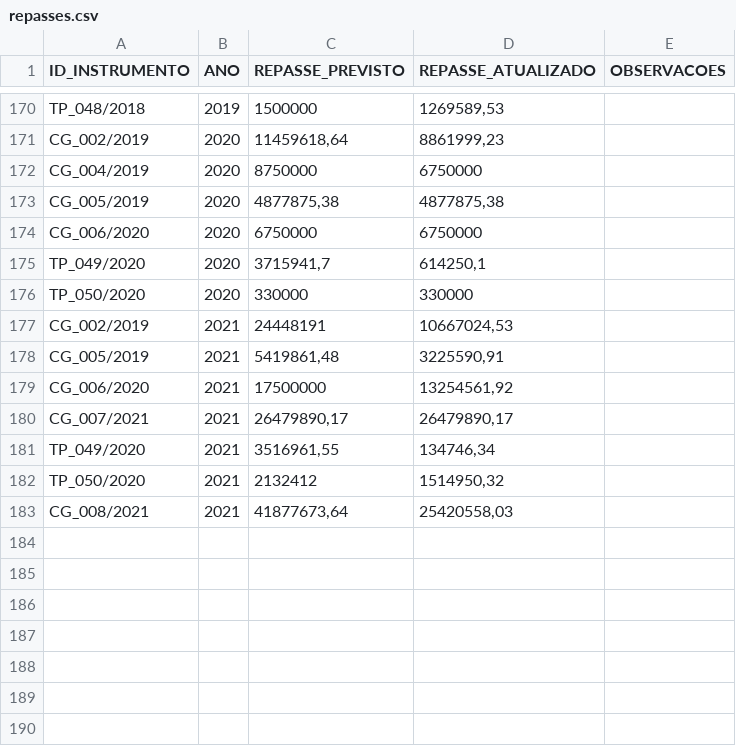
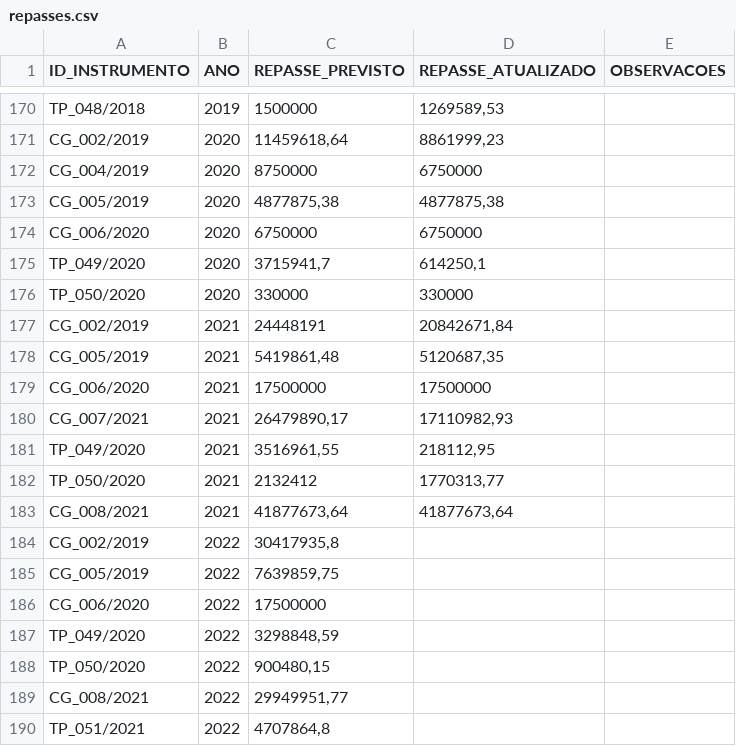
Before and after one commit to roll/termos-parceria-contratos-gestao, a CSV file: data/repasses.csv, drawn as a sheet; only a part is shown, gaps mark what is left out.

```diff
--- a/data/repasses.csv
+++ b/data/repasses.csv
@@ -176,8 +176,15 @@ TP_049/2020,2020,"3715941,7","614250,1",
 TP_050/2020,2020,330000,330000,
-CG_002/2019,2021,24448191,"10667024,53",
-CG_005/2019,2021,"5419861,48","3225590,91",
-CG_006/2020,2021,17500000,"13254561,92",
-CG_007/2021,2021,"26479890,17","26479890,17",
-TP_049/2020,2021,"3516961,55","134746,34",
-TP_050/2020,2021,2132412,"1514950,32",
-CG_008/2021,2021,"41877673,64","25420558,03",
+CG_002/2019,2021,24448191,"20842671,84",
+CG_005/2019,2021,"5419861,48","5120687,35",
+CG_006/2020,2021,17500000,17500000,
+CG_007/2021,2021,"26479890,17","17110982,93",
+TP_049/2020,2021,"3516961,55","218112,95",
+TP_050/2020,2021,2132412,"1770313,77",
+CG_008/2021,2021,"41877673,64","41877673,64",
+CG_002/2019,2022,"30417935,8",,
+CG_005/2019,2022,"7639859,75",,
+CG_006/2020,2022,17500000,,
+TP_049/2020,2022,"3298848,59",,
+TP_050/2020,2022,"900480,15",,
+CG_008/2021,2022,"29949951,77",,
+TP_051/2021,2022,"4707864,8",,
```
Also changed, not shown: data/aditivos.csv, data/termos-parceria-contratos-gestao.csv, 1 other file.
